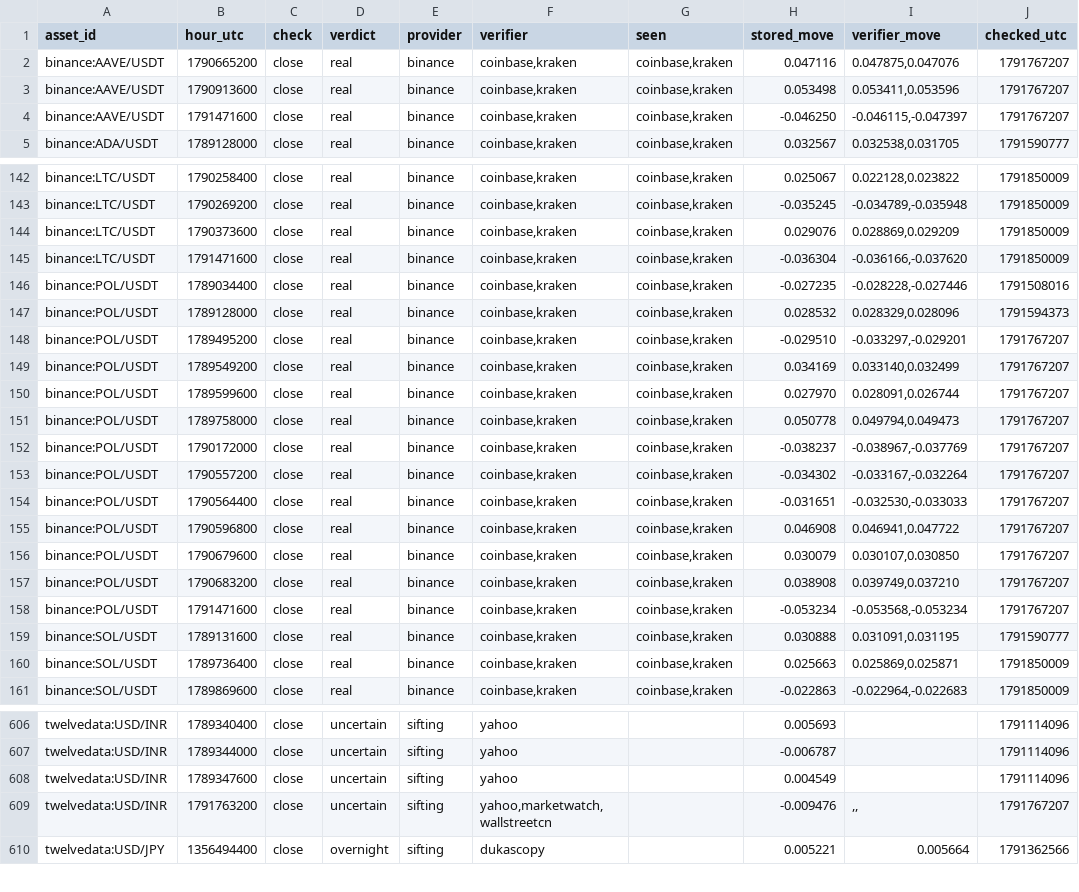
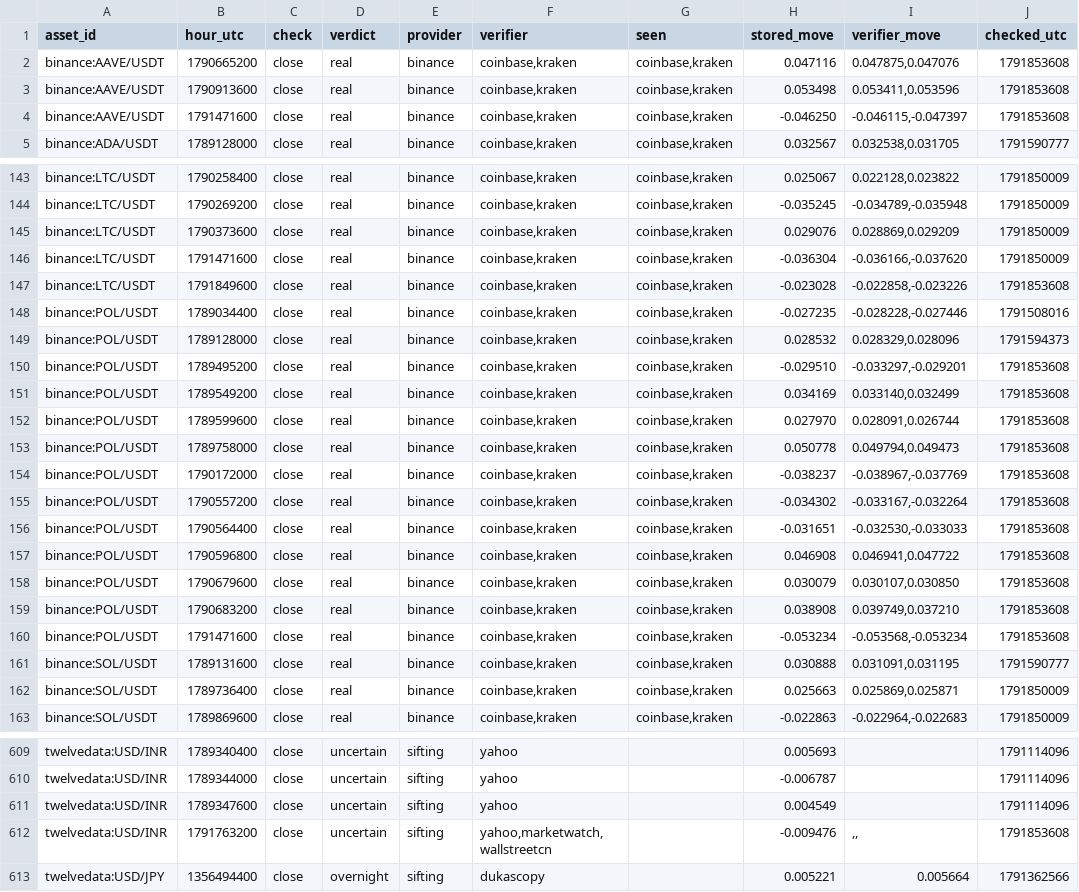
Before and after one commit to conjuror123/Market-alert-old, a CSV file: data/jump/verified.csv, drawn as a sheet; only a part is shown, gaps mark what is left out; the diff covers the shown part only.

```diff
--- a/data/jump/verified.csv
+++ b/data/jump/verified.csv
@@ -1,5 +1,5 @@
 asset_id,hour_utc,check,verdict,provider,verifier,seen,stored_move,verifier_move,checked_utc
-binance:AAVE/USDT,1790665200,close,real,binance,"coinbase,kraken","coinbase,kraken",0.047116,"0.047875,0.047076",1791767207
-binance:AAVE/USDT,1790913600,close,real,binance,"coinbase,kraken","coinbase,kraken",0.053498,"0.053411,0.053596",1791767207
-binance:AAVE/USDT,1791471600,close,real,binance,"coinbase,kraken","coinbase,kraken",-0.046250,"-0.046115,-0.047397",1791767207
+binance:AAVE/USDT,1790665200,close,real,binance,"coinbase,kraken","coinbase,kraken",0.047116,"0.047875,0.047076",1791853608
+binance:AAVE/USDT,1790913600,close,real,binance,"coinbase,kraken","coinbase,kraken",0.053498,"0.053411,0.053596",1791853608
+binance:AAVE/USDT,1791471600,close,real,binance,"coinbase,kraken","coinbase,kraken",-0.046250,"-0.046115,-0.047397",1791853608
 binance:ADA/USDT,1789128000,close,real,binance,"coinbase,kraken","coinbase,kraken",0.032567,"0.032538,0.031705",1791590777
@@ -145,15 +146,16 @@ binance:LTC/USDT,1790373600,close,real,binance,"coinbase,kraken","coinbase,krake
 binance:LTC/USDT,1791471600,close,real,binance,"coinbase,kraken","coinbase,kraken",-0.036304,"-0.036166,-0.037620",1791850009
+binance:LTC/USDT,1791849600,close,real,binance,"coinbase,kraken","coinbase,kraken",-0.023028,"-0.022858,-0.023226",1791853608
 binance:POL/USDT,1789034400,close,real,binance,"coinbase,kraken","coinbase,kraken",-0.027235,"-0.028228,-0.027446",1791508016
 binance:POL/USDT,1789128000,close,real,binance,"coinbase,kraken","coinbase,kraken",0.028532,"0.028329,0.028096",1791594373
-binance:POL/USDT,1789495200,close,real,binance,"coinbase,kraken","coinbase,kraken",-0.029510,"-0.033297,-0.029201",1791767207
-binance:POL/USDT,1789549200,close,real,binance,"coinbase,kraken","coinbase,kraken",0.034169,"0.033140,0.032499",1791767207
-binance:POL/USDT,1789599600,close,real,binance,"coinbase,kraken","coinbase,kraken",0.027970,"0.028091,0.026744",1791767207
-binance:POL/USDT,1789758000,close,real,binance,"coinbase,kraken","coinbase,kraken",0.050778,"0.049794,0.049473",1791767207
-binance:POL/USDT,1790172000,close,real,binance,"coinbase,kraken","coinbase,kraken",-0.038237,"-0.038967,-0.037769",1791767207
-binance:POL/USDT,1790557200,close,real,binance,"coinbase,kraken","coinbase,kraken",-0.034302,"-0.033167,-0.032264",1791767207
-binance:POL/USDT,1790564400,close,real,binance,"coinbase,kraken","coinbase,kraken",-0.031651,"-0.032530,-0.033033",1791767207
-binance:POL/USDT,1790596800,close,real,binance,"coinbase,kraken","coinbase,kraken",0.046908,"0.046941,0.047722",1791767207
-binance:POL/USDT,1790679600,close,real,binance,"coinbase,kraken","coinbase,kraken",0.030079,"0.030107,0.030850",1791767207
-binance:POL/USDT,1790683200,close,real,binance,"coinbase,kraken","coinbase,kraken",0.038908,"0.039749,0.037210",1791767207
-binance:POL/USDT,1791471600,close,real,binance,"coinbase,kraken","coinbase,kraken",-0.053234,"-0.053568,-0.053234",1791767207
+binance:POL/USDT,1789495200,close,real,binance,"coinbase,kraken","coinbase,kraken",-0.029510,"-0.033297,-0.029201",1791853608
+binance:POL/USDT,1789549200,close,real,binance,"coinbase,kraken","coinbase,kraken",0.034169,"0.033140,0.032499",1791853608
+binance:POL/USDT,1789599600,close,real,binance,"coinbase,kraken","coinbase,kraken",0.027970,"0.028091,0.026744",1791853608
+binance:POL/USDT,1789758000,close,real,binance,"coinbase,kraken","coinbase,kraken",0.050778,"0.049794,0.049473",1791853608
+binance:POL/USDT,1790172000,close,real,binance,"coinbase,kraken","coinbase,kraken",-0.038237,"-0.038967,-0.037769",1791853608
+binance:POL/USDT,1790557200,close,real,binance,"coinbase,kraken","coinbase,kraken",-0.034302,"-0.033167,-0.032264",1791853608
+binance:POL/USDT,1790564400,close,real,binance,"coinbase,kraken","coinbase,kraken",-0.031651,"-0.032530,-0.033033",1791853608
+binance:POL/USDT,1790596800,close,real,binance,"coinbase,kraken","coinbase,kraken",0.046908,"0.046941,0.047722",1791853608
+binance:POL/USDT,1790679600,close,real,binance,"coinbase,kraken","coinbase,kraken",0.030079,"0.030107,0.030850",1791853608
+binance:POL/USDT,1790683200,close,real,binance,"coinbase,kraken","coinbase,kraken",0.038908,"0.039749,0.037210",1791853608
+binance:POL/USDT,1791471600,close,real,binance,"coinbase,kraken","coinbase,kraken",-0.053234,"-0.053568,-0.053234",1791853608
 binance:SOL/USDT,1789131600,close,real,binance,"coinbase,kraken","coinbase,kraken",0.030888,"0.031091,0.031195",1791590777
@@ -608,3 +611,3 @@ twelvedata:USD/INR,1789344000,close,uncertain,sifting,yahoo,,-0.006787,,17911140
 twelvedata:USD/INR,1789347600,close,uncertain,sifting,yahoo,,0.004549,,1791114096
-twelvedata:USD/INR,1791763200,close,uncertain,sifting,"yahoo,marketwatch,wallstreetcn",,-0.009476,",,",1791767207
+twelvedata:USD/INR,1791763200,close,uncertain,sifting,"yahoo,marketwatch,wallstreetcn",,-0.009476,",,",1791853608
 twelvedata:USD/JPY,1356494400,close,overnight,sifting,dukascopy,,0.005221,0.005664,1791362566
```
Also changed, not shown: 2 added rows and 57 edited cells elsewhere in this file, 1 other file.
